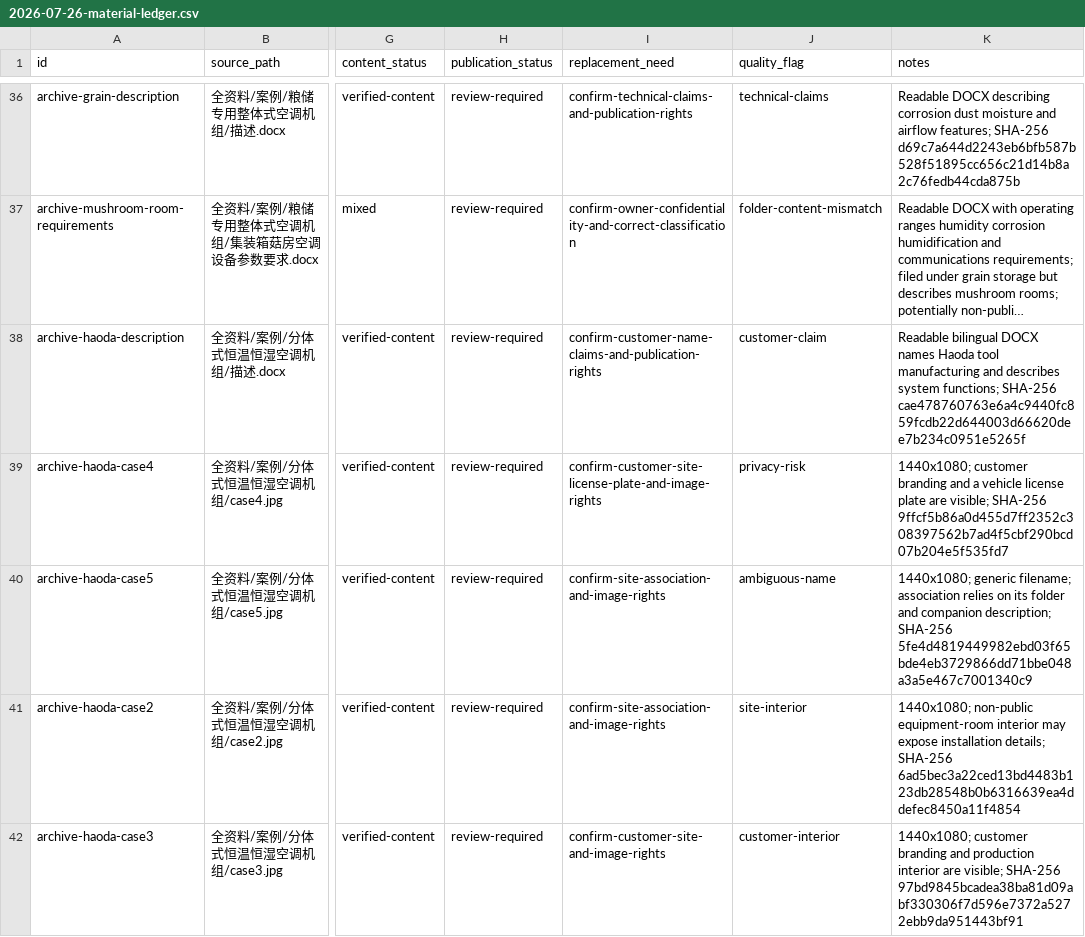
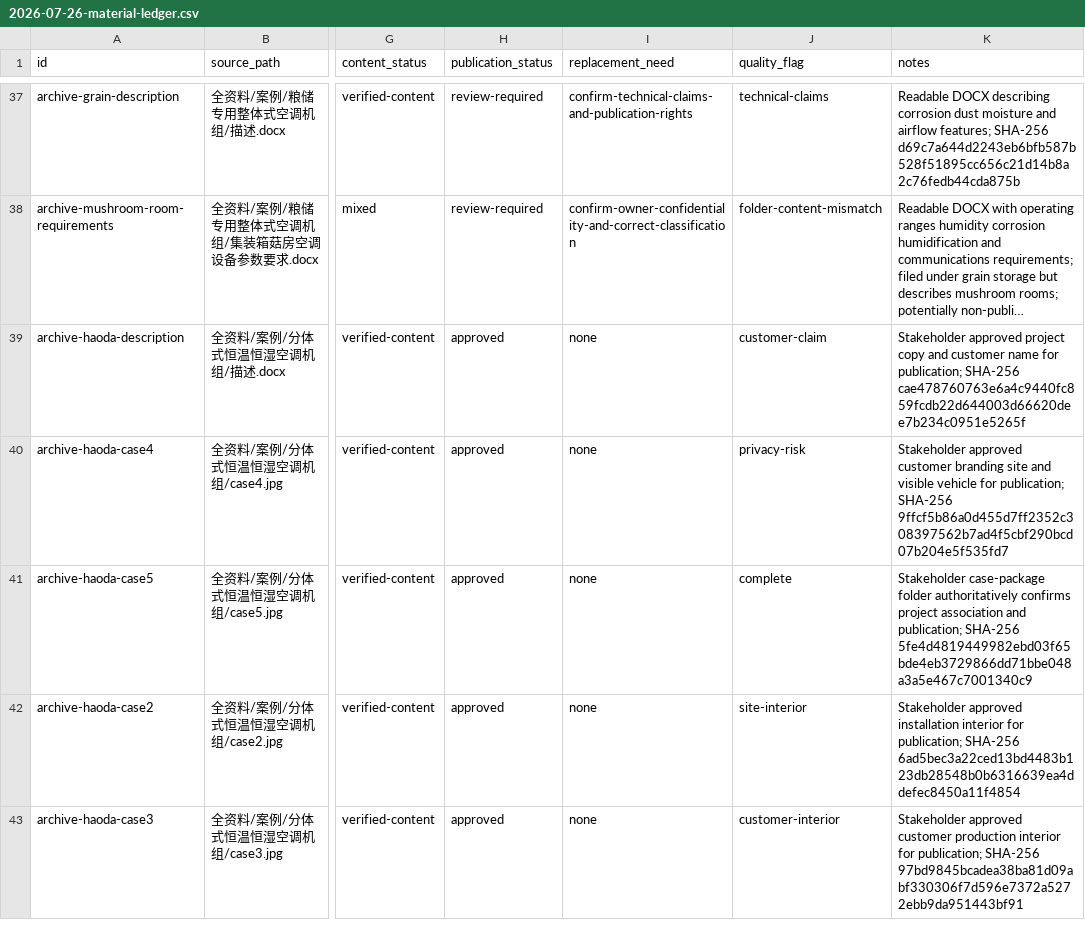
Before and after one commit to dnyBLUESKY007/Web-GreenGas, a CSV file: ai-memories/materials/2026-07-26-material-ledger.csv, drawn as a sheet; only a part is shown, gaps mark what is left out; long unchanged cells end in …; addresses are those after the commit; the diff covers the shown part only; the diff names each change by its address in the sheet, - before the commit and + after, or states it on an @@ line.

Commit message:
feat(assets): publish stakeholder case images
Why: replace pending case media with the stakeholder-approved case package.

How: record provenance and approval, register 23 unique OSS WebP objects, and document the verified upload workflow.

Refs: ai-memories/tasks/2026-07-27-case-home-production-refresh.md

Fixes: #19

```diff
--- a/ai-memories/materials/2026-07-26-material-ledger.csv
+++ b/ai-memories/materials/2026-07-26-material-ledger.csv
-H39:H43 (publication_status): review-required
+H39:H43 (publication_status): approved
-I39 (replacement_need): confirm-customer-name-claims-and-publication-rights
+I39 (replacement_need): none
-K39 (notes): Readable bilingual DOCX names Haoda tool manufacturing and describes system functions; SHA-256 cae478760763e6a4c9440fc859fcdb22d644003d66620dee7b234c0951e5265f
+K39 (notes): Stakeholder approved project copy and customer name for publication; SHA-256 cae478760763e6a4c9440fc859fcdb22d644003d66620dee7b234c0951e5265f
-I40 (replacement_need): confirm-customer-site-license-plate-and-image-rights
+I40 (replacement_need): none
-K40 (notes): 1440x1080; customer branding and a vehicle license plate are visible; SHA-256 9ffcf5b86a0d455d7ff2352c308397562b7ad4f5cbf290bcd07b204e5f535fd7
+K40 (notes): Stakeholder approved customer branding site and visible vehicle for publication; SHA-256 9ffcf5b86a0d455d7ff2352c308397562b7ad4f5cbf290bcd07b204e5f535fd7
-I41:I42 (replacement_need): confirm-site-association-and-image-rights
+I41:I42 (replacement_need): none
-J41 (quality_flag): ambiguous-name
+J41 (quality_flag): complete
-K41 (notes): 1440x1080; generic filename; association relies on its folder and companion description; SHA-256 5fe4d4819449982ebd03f65bde4eb3729866dd71bbe048a3a5e467c7001340c9
+K41 (notes): Stakeholder case-package folder authoritatively confirms project association and publication; SHA-256 5fe4d4819449982ebd03f65bde4eb3729866dd71bbe048a3a5e467c7001340c9
-K42 (notes): 1440x1080; non-public equipment-room interior may expose installation details; SHA-256 6ad5bec3a22ced13bd4483b123db28548b0b6316639ea4ddefec8450a11f4854
+K42 (notes): Stakeholder approved installation interior for publication; SHA-256 6ad5bec3a22ced13bd4483b123db28548b0b6316639ea4ddefec8450a11f4854
-I43 (replacement_need): confirm-customer-site-and-image-rights
+I43 (replacement_need): none
-K43 (notes): 1440x1080; customer branding and production interior are visible; SHA-256 97bd9845bcadea38ba81d09abf330306f7d596e7372a5272ebb9da951443bf91
+K43 (notes): Stakeholder approved customer production interior for publication; SHA-256 97bd9845bcadea38ba81d09abf330306f7d596e7372a5272ebb9da951443bf91
```
Also changed, not shown: 1 added row and 78 edited cells elsewhere in this file, 5 other files.
